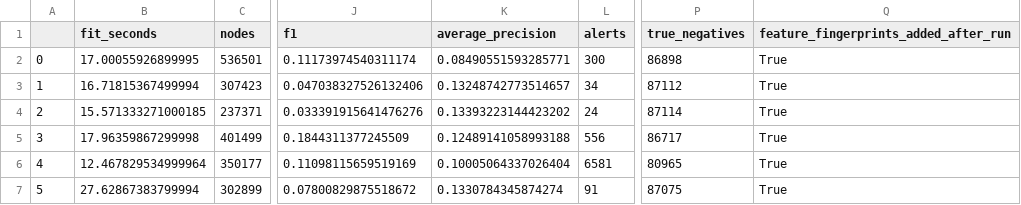
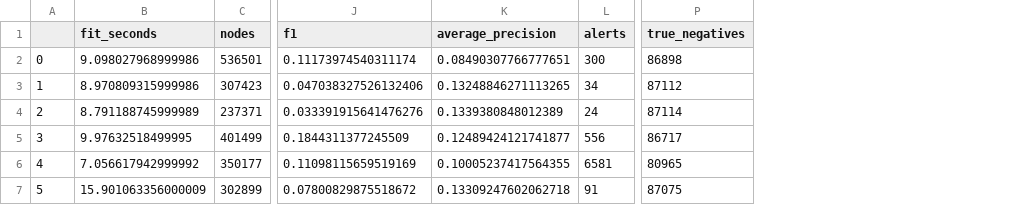
Before and after one commit to theo-mcl/ml-dm-bitcoin-heist, a CSV file: rf_experiments/tuning.csv, drawn as a sheet; only a part is shown, gaps mark what is left out; the diff names each change by its address in the sheet, - before the commit and + after, or states it on an @@ line.

```diff
--- a/rf_experiments/tuning.csv
+++ b/rf_experiments/tuning.csv
-column Q, rows 1-7: feature_fingerprints_added_after_run | True | True | True | True | True | True
-B2 (fit_seconds): 17.00055926899995
+B2 (fit_seconds): 9.098027968999986
-K2 (average_precision): 0.08490551593285771
+K2 (average_precision): 0.08490307766777651
-B3 (fit_seconds): 16.71815367499994
+B3 (fit_seconds): 8.970809315999986
-K3 (average_precision): 0.13248742773514657
+K3 (average_precision): 0.13248846271113265
-B4 (fit_seconds): 15.571333271000185
+B4 (fit_seconds): 8.791188745999989
-K4 (average_precision): 0.13393223144423202
+K4 (average_precision): 0.1339380848012389
-B5 (fit_seconds): 17.96359867299998
+B5 (fit_seconds): 9.97632518499995
-K5 (average_precision): 0.12489141058993188
+K5 (average_precision): 0.12489424121741877
-B6 (fit_seconds): 12.467829534999964
+B6 (fit_seconds): 7.056617942999992
-K6 (average_precision): 0.10005064337026404
+K6 (average_precision): 0.10005237417564355
-B7 (fit_seconds): 27.62867383799994
+B7 (fit_seconds): 15.901063356000009
-K7 (average_precision): 0.1330784345874274
+K7 (average_precision): 0.13309247602062718
```
Also changed, not shown: rf_experiments/confirmation_validation.csv, rf_experiments/exploratory_test.csv, 24 other files.
